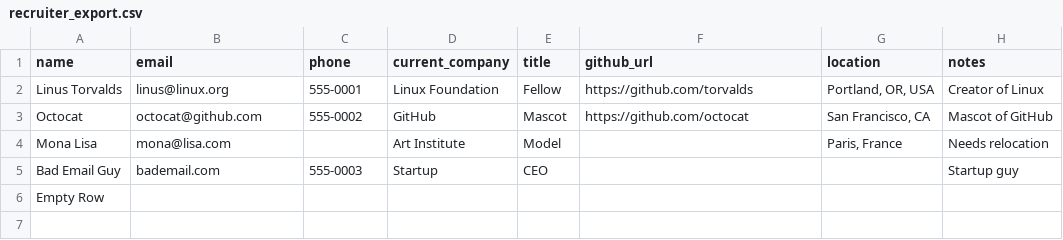
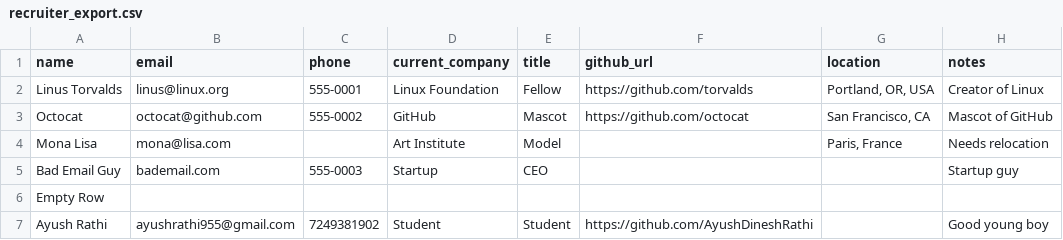
Before and after one commit to AyushDineshRathi/candidate-transformer, a CSV file: sample_data/recruiter_export.csv, drawn as a sheet; the diff names each change by its address in the sheet, - before the commit and + after, or states it on an @@ line.

Commit message:
feat: add Flask web UI for pipeline demonstration, integrate data models, and finalize extraction-to-validation orchestration logic

```diff
--- a/sample_data/recruiter_export.csv
+++ b/sample_data/recruiter_export.csv
+row 7: Ayush Rathi | ayushrathi955@gmail.com | 7249381902 | Student | Student | https://github.com/AyushDineshRathi |  | Good young boy
```
Also changed, not shown: 14 other files.
